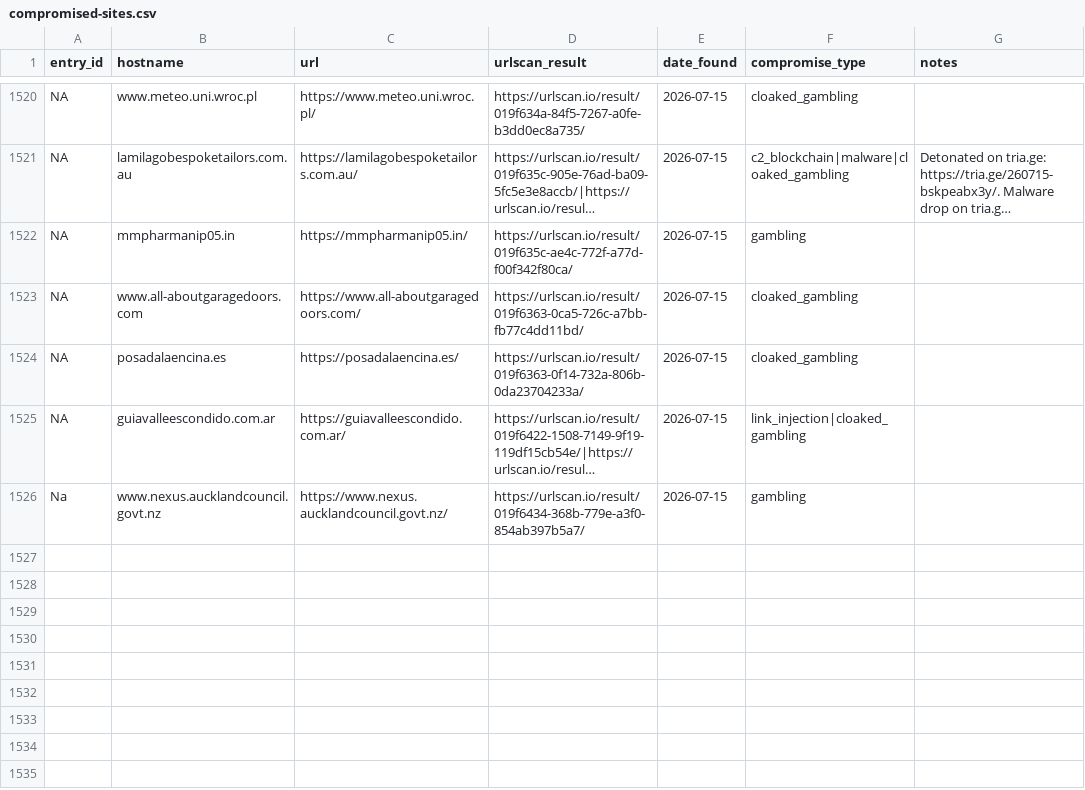
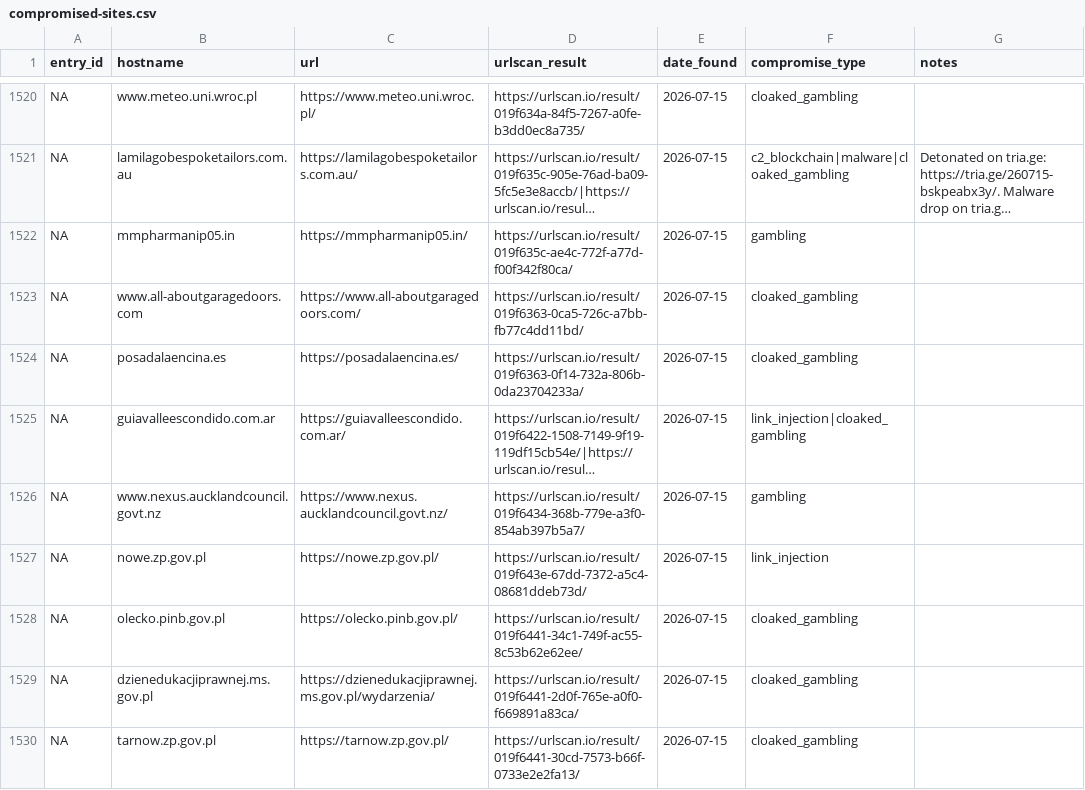
Before and after one commit to battlingamazons/compromised-sites-tracker, a CSV file: compromised-sites.csv, drawn as a sheet; only a part is shown, gaps mark what is left out; long unchanged cells end in …; the diff names each change by its address in the sheet, - before the commit and + after, or states it on an @@ line.

Commit message:
Update compromised-sites.csv

```diff
--- a/compromised-sites.csv
+++ b/compromised-sites.csv
@@ column A (entry_id) renumbered in row 1526 @@
+row 1527: NA | nowe.zp.gov.pl | https://nowe.zp.gov.pl/ | https://urlscan.io/result/019f643e-67dd-7372-a5c4-08681ddeb73d/ | 2026-07-15 | link_injection
+row 1528: NA | olecko.pinb.gov.pl | https://olecko.pinb.gov.pl/ | https://urlscan.io/result/019f6441-34c1-749f-ac55-8c53b62e62ee/ | 2026-07-15 | cloaked_gambling
+row 1529: NA | dzienedukacjiprawnej.ms.gov.pl | https://dzienedukacjiprawnej.ms.gov.pl/wydarzenia/ | https://urlscan.io/result/019f6441-2d0f-765e-a0f0-f669891a83ca/ | 2026-07-15 | cloaked_gambling
+row 1530: NA | tarnow.zp.gov.pl | https://tarnow.zp.gov.pl/ | https://urlscan.io/result/019f6441-30cd-7573-b66f-0733e2e2fa13/ | 2026-07-15 | cloaked_gambling
```
